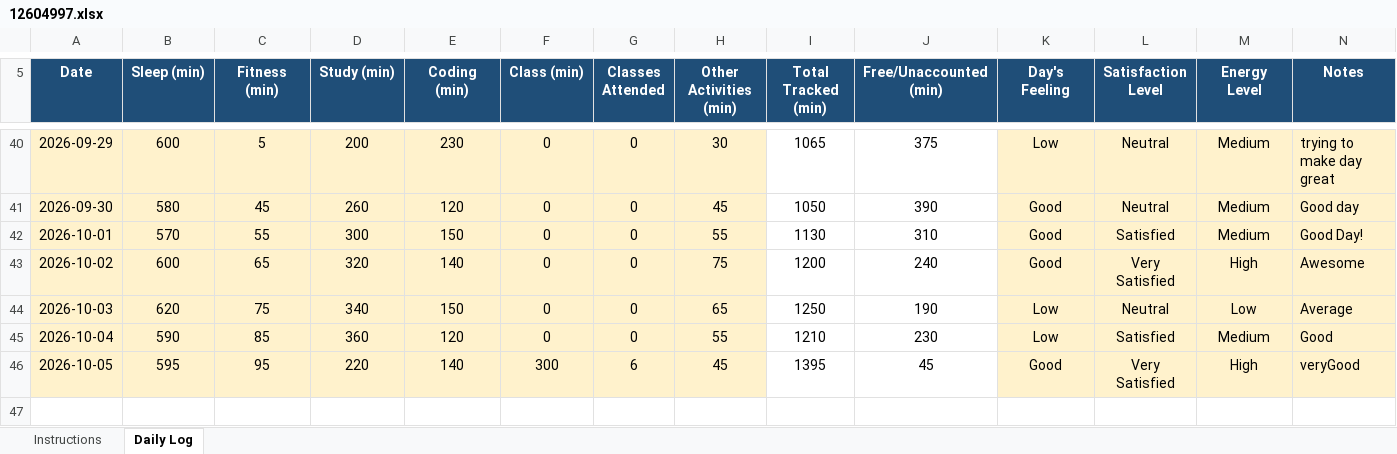
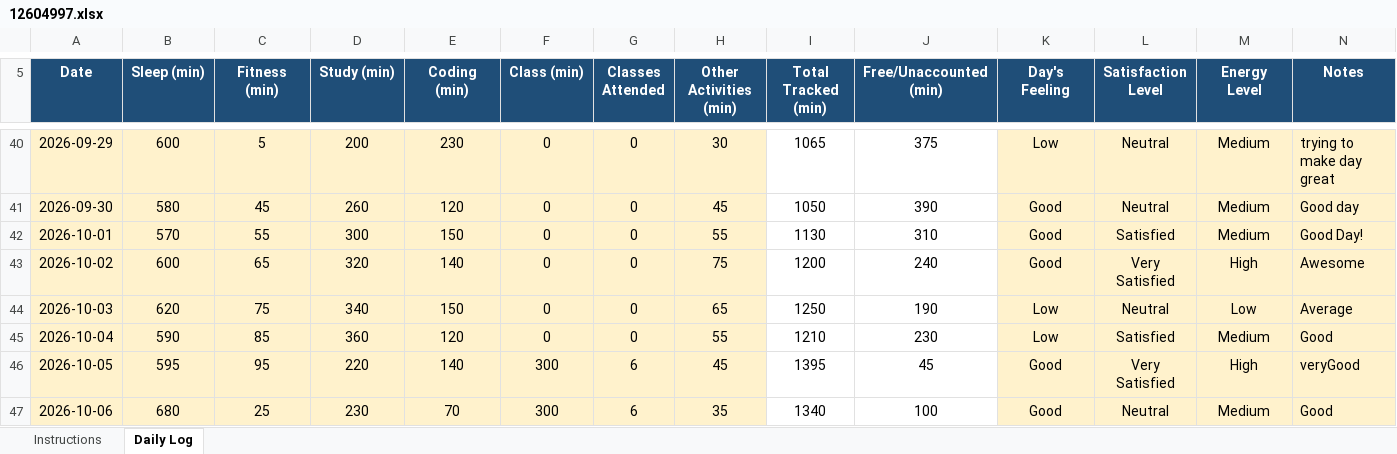
Before and after one commit to CHANDRABHAN2003-UX/CAP776, an Excel workbook: 12604997.xlsx, sheet Daily Log, drawn as a sheet; only a part is shown, gaps mark what is left out; values as stored, in another font and other column widths than the file's, no borders; conditional formats not drawn; the diff names each change by its address in the sheet, - before the commit and + after, or states it on an @@ line.

Commit message:
main06 oct

```diff
--- a/12604997.xlsx (sheet Daily Log)
+++ b/12604997.xlsx (sheet Daily Log)
+row 47: 2026-10-06 | 680 | 25 | 230 | 70 | 300 | 6 | 35 | 1340 | 100 | Good | Neutral | Medium | Good
```
